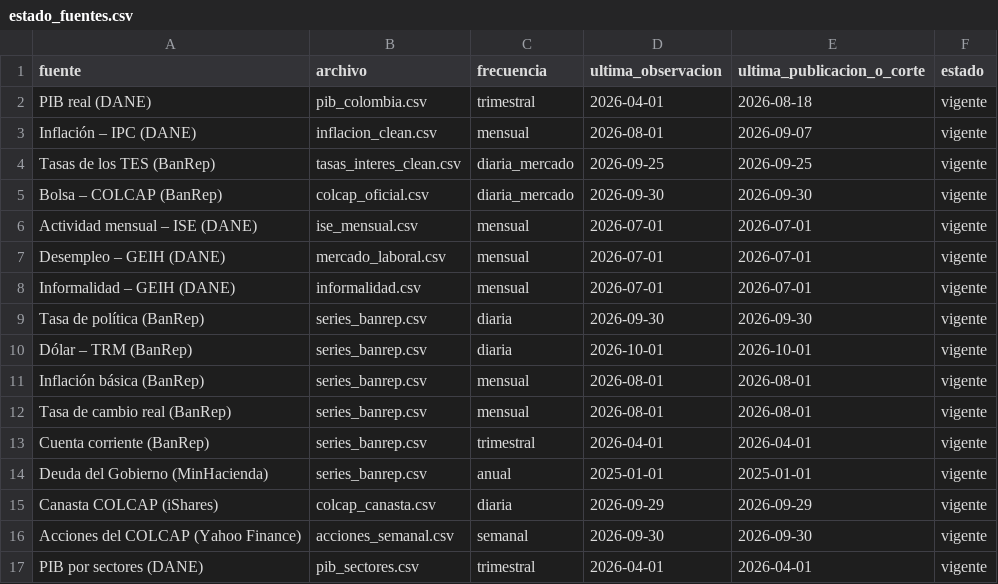
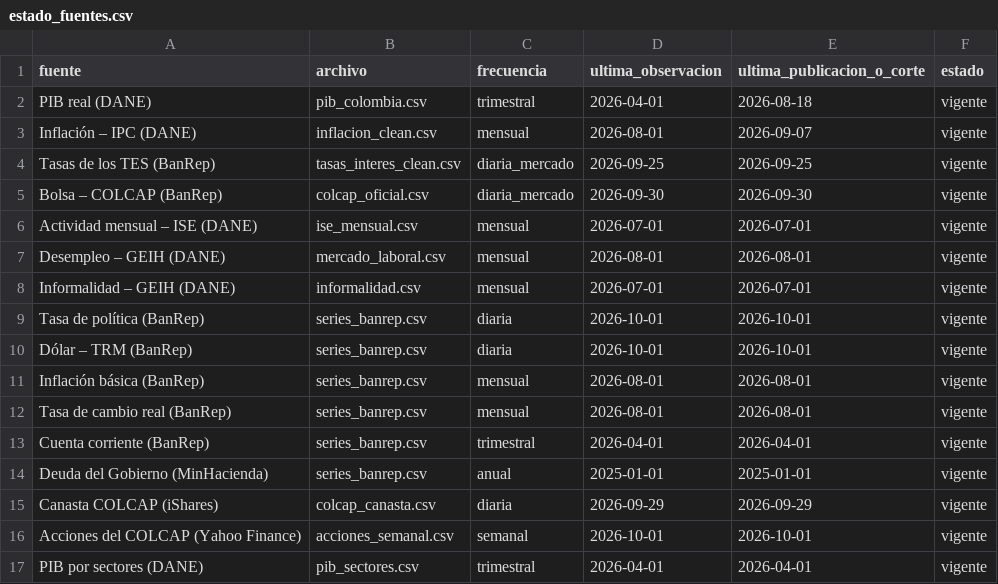
Before and after one commit to Stv-Quant/ColombiaMacro-USBCali, a CSV file: data/estado_fuentes.csv, drawn as a sheet.

```diff
--- a/data/estado_fuentes.csv
+++ b/data/estado_fuentes.csv
@@ -6,5 +6,5 @@ Bolsa – COLCAP (BanRep),colcap_oficial.csv,diaria_mercado,2026-09-30,2026-09-3
 Actividad mensual – ISE (DANE),ise_mensual.csv,mensual,2026-07-01,2026-07-01,vigente
-Desempleo – GEIH (DANE),mercado_laboral.csv,mensual,2026-07-01,2026-07-01,vigente
+Desempleo – GEIH (DANE),mercado_laboral.csv,mensual,2026-08-01,2026-08-01,vigente
 Informalidad – GEIH (DANE),informalidad.csv,mensual,2026-07-01,2026-07-01,vigente
-Tasa de política (BanRep),series_banrep.csv,diaria,2026-09-30,2026-09-30,vigente
+Tasa de política (BanRep),series_banrep.csv,diaria,2026-10-01,2026-10-01,vigente
 Dólar – TRM (BanRep),series_banrep.csv,diaria,2026-10-01,2026-10-01,vigente
@@ -15,3 +15,3 @@ Deuda del Gobierno (MinHacienda),series_banrep.csv,anual,2025-01-01,2025-01-01,v
 Canasta COLCAP (iShares),colcap_canasta.csv,diaria,2026-09-29,2026-09-29,vigente
-Acciones del COLCAP (Yahoo Finance),acciones_semanal.csv,semanal,2026-09-30,2026-09-30,vigente
+Acciones del COLCAP (Yahoo Finance),acciones_semanal.csv,semanal,2026-10-01,2026-10-01,vigente
 PIB por sectores (DANE),pib_sectores.csv,trimestral,2026-04-01,2026-04-01,vigente
```
Also changed, not shown: data/acciones_semanal.csv, data/mercado_laboral.csv, 2 other files.
